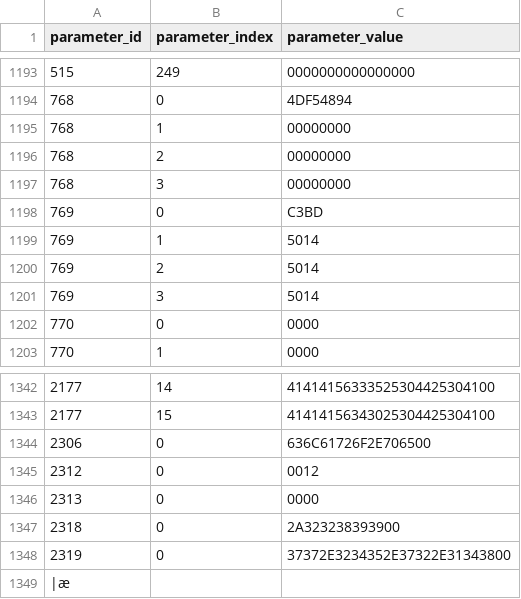
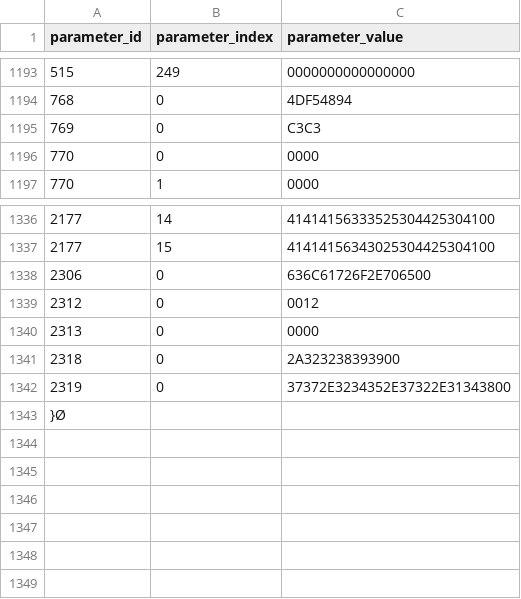
Before and after one commit to aludena18/Hunter-Github, a CSV file: CALAMP/Proyecto NEXA/24.17-PERU - HUNTER PRO - NEXA - CERRO DE PASCO - VEH LIVIANOS - Claro.csv, drawn as a sheet; only a part is shown, gaps mark what is left out; the diff covers the shown part only.

```diff
--- a/CALAMP/Proyecto NEXA/24.17-PERU - HUNTER PRO - NEXA - CERRO DE PASCO - VEH LIVIANOS - Claro.csv
+++ b/CALAMP/Proyecto NEXA/24.17-PERU - HUNTER PRO - NEXA - CERRO DE PASCO - VEH LIVIANOS - Claro.csv
@@ -1194,9 +1194,3 @@ parameter_id,parameter_index,parameter_value
 768,0,4DF54894
-768,1,00000000
-768,2,00000000
-768,3,00000000
-769,0,C3BD
-769,1,5014
-769,2,5014
-769,3,5014
+769,0,C3C3
 770,0,0000
@@ -1348,2 +1342,2 @@ parameter_id,parameter_index,parameter_value
 2319,0,37372E3234352E37322E31343800
-|æ
+}Ø
```
Also changed, not shown: 69 edited cells elsewhere in this file, CALAMP/Proyecto NEXA/24.13-PERU - HUNTER PRO - NEXA - CERRO LINDO - CLARO.csv, CALAMP/Proyecto NEXA/24.14-PERU - HUNTER PRO - NEXA - CERRO LINDO - NO CINTURON - CLARO.csv, 4 other files.
